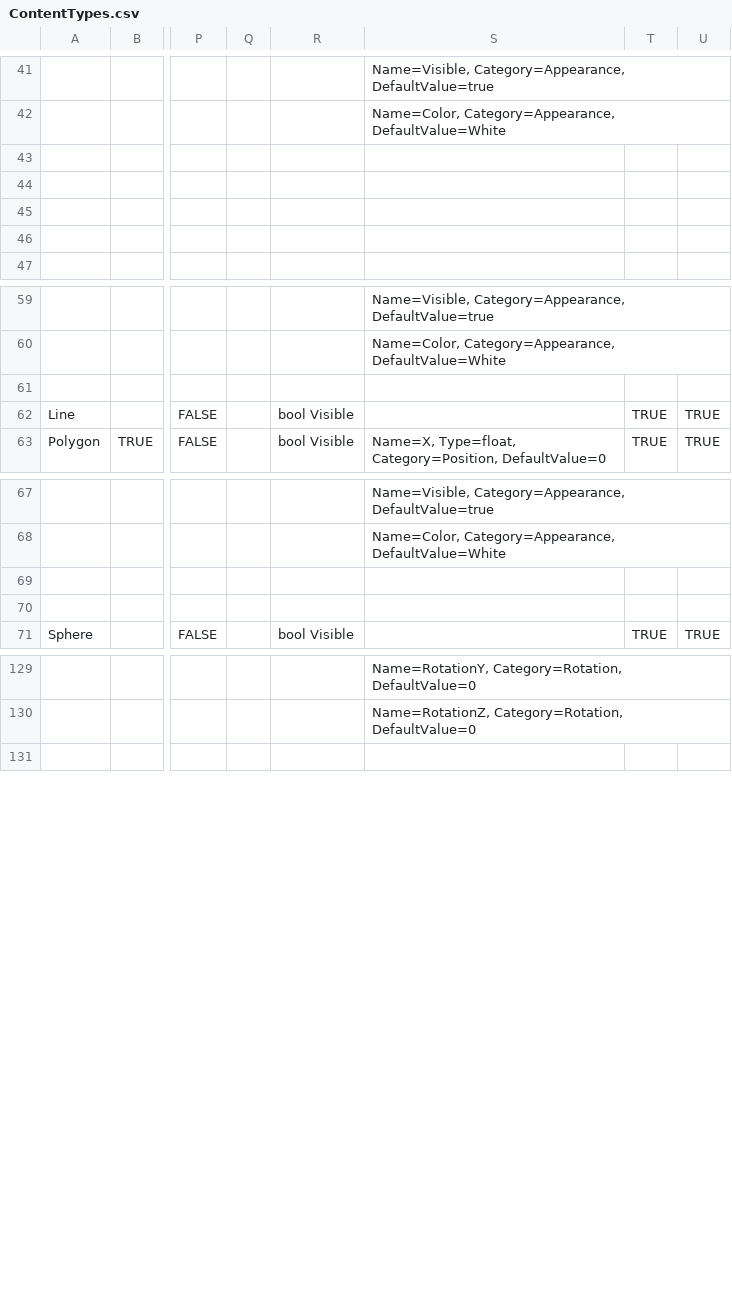
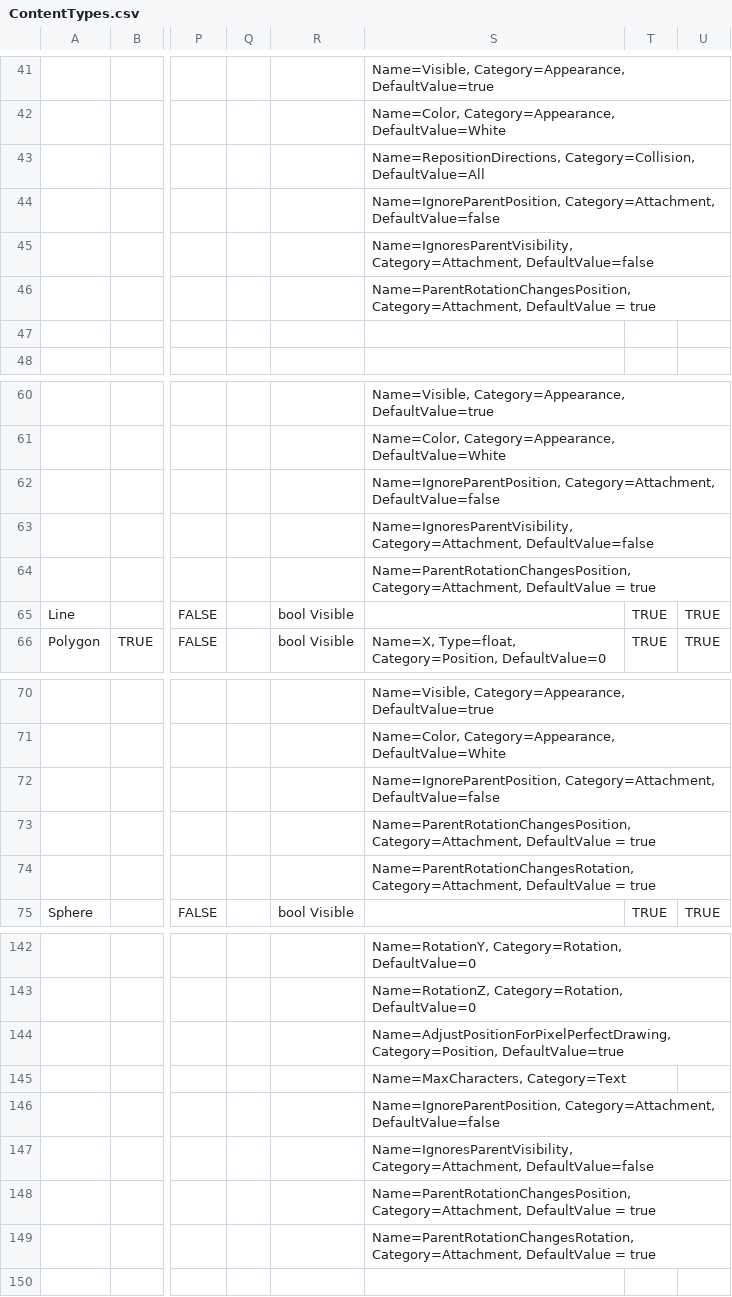
Before and after one commit to vchelaru/FlatRedBall, a CSV file: FRBDK/Glue/Glue/Content/ContentTypes.csv, drawn as a sheet; only a part is shown, gaps mark what is left out; addresses are those after the commit; rows hold the shown columns only; the diff covers the shown part only; the diff names each change by its address in the sheet, - before the commit and + after, or states it on an @@ line.

Commit message:
Fixed up default values for Layer, Circle, AxisAlignedRectangle, Sprite, Text, and Camera.

```diff
--- a/FRBDK/Glue/Glue/Content/ContentTypes.csv
+++ b/FRBDK/Glue/Glue/Content/ContentTypes.csv
-S43: (empty)
+S43: Name=RepositionDirections, Category=Collision, DefaultValue=All
-S44: (empty)
+S44: Name=IgnoreParentPosition, Category=Attachment, DefaultValue=false
-S45: (empty)
+S45: Name=IgnoresParentVisibility, Category=Attachment, DefaultValue=false
+row 46:  |  |  |  |  | Name=ParentRotationChangesPosition, Category=Attachment, DefaultValue = true
-S62: (empty)
+S62: Name=IgnoreParentPosition, Category=Attachment, DefaultValue=false
+row 63:  |  |  |  |  | Name=IgnoresParentVisibility, Category=Attachment, DefaultValue=false
+row 64:  |  |  |  |  | Name=ParentRotationChangesPosition, Category=Attachment, DefaultValue = true
-S72: (empty)
+S72: Name=IgnoreParentPosition, Category=Attachment, DefaultValue=false
-S73: (empty)
+S73: Name=ParentRotationChangesPosition, Category=Attachment, DefaultValue = true
+row 74:  |  |  |  |  | Name=ParentRotationChangesRotation, Category=Attachment, DefaultValue = true
+row 144:  |  |  |  |  | Name=AdjustPositionForPixelPerfectDrawing, Category=Position, DefaultValue=true
+row 145:  |  |  |  |  | Name=MaxCharacters, Category=Text
+row 146:  |  |  |  |  | Name=IgnoreParentPosition, Category=Attachment, DefaultValue=false
+row 147:  |  |  |  |  | Name=IgnoresParentVisibility, Category=Attachment, DefaultValue=false
+row 148:  |  |  |  |  | Name=ParentRotationChangesPosition, Category=Attachment, DefaultValue = true
+row 149:  |  |  |  |  | Name=ParentRotationChangesRotation, Category=Attachment, DefaultValue = true
```
Also changed, not shown: 27 added rows and 17 edited cells elsewhere in this file.
